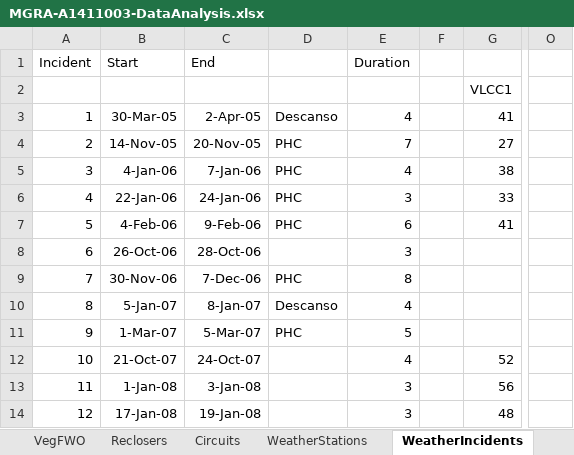
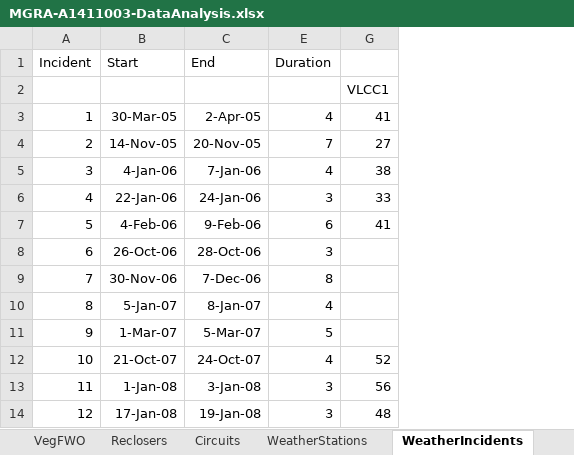
Before and after one commit to jwmitchell/mbar-calculations, an Excel workbook: A14Data/MGRA-A1411003-DataAnalysis.xlsx, sheet WeatherIncidents, drawn as a sheet; only a part is shown, gaps mark what is left out; values as stored, in another font and other column widths than the file's, no borders; charts and pictures and conditional formats not drawn; the diff names each change by its address in the sheet, - before the commit and + after, or states it on an @@ line.

```diff
--- a/A14Data/MGRA-A1411003-DataAnalysis.xlsx (sheet WeatherIncidents)
+++ b/A14Data/MGRA-A1411003-DataAnalysis.xlsx (sheet WeatherIncidents)
@@ column D hidden, rows 3-11: Descanso | PHC | PHC | PHC | PHC |  | PHC | Descanso | PHC @@
@@ column F hidden, empty @@
@@ column O hidden, empty @@
```
Also changed, not shown: sheet Circuits, sheet excess_outage, sheet VegFWO, formulas that keep their value, charts or pictures.
